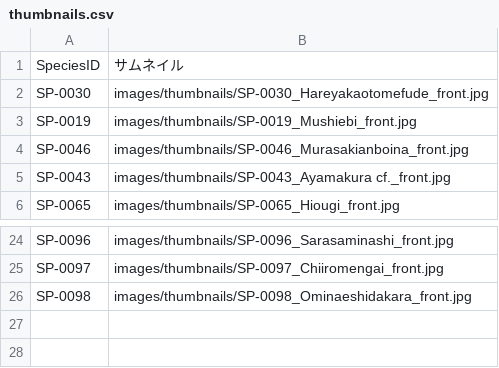
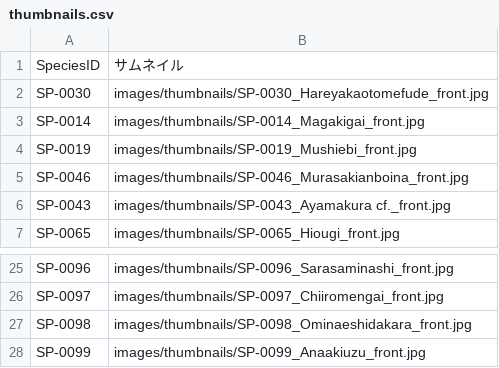
Before and after one commit to frog3064-sys/kagoshima-mollusk-guide, a CSV file: data/thumbnails.csv, drawn as a sheet; only a part is shown, gaps mark what is left out; the diff names each change by its address in the sheet, - before the commit and + after, or states it on an @@ line.

```diff
--- a/data/thumbnails.csv
+++ b/data/thumbnails.csv
+row 3: SP-0014 | images/thumbnails/SP-0014_Magakigai_front.jpg
+row 28: SP-0099 | images/thumbnails/SP-0099_Anaakiuzu_front.jpg
```
Also changed, not shown: data/photos.csv, data/species.csv, 1 other file.
